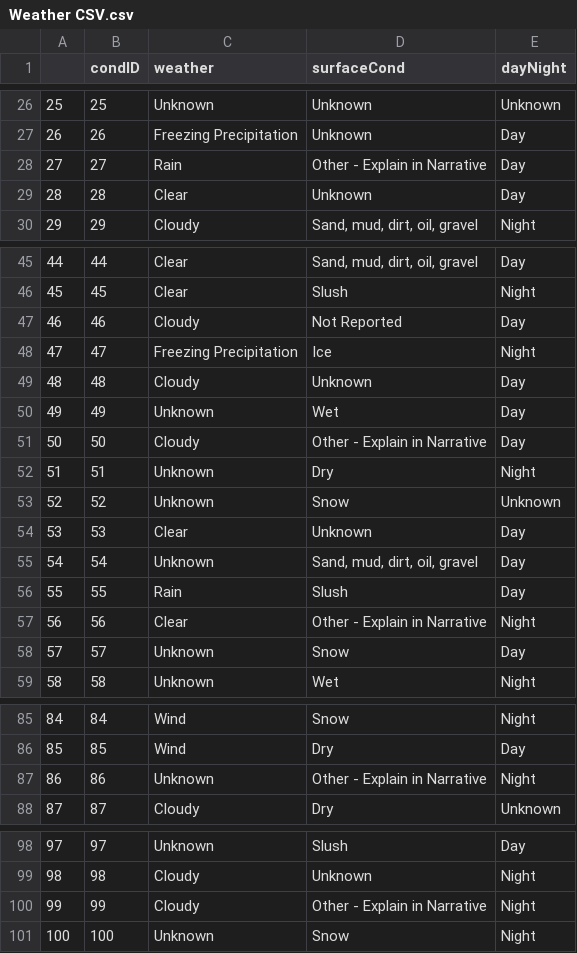
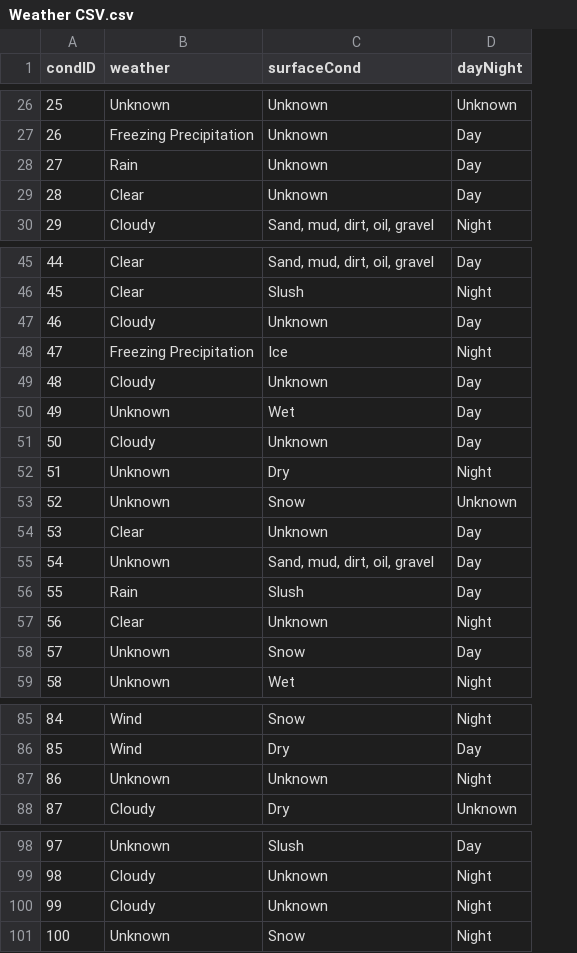
Before and after one commit to Bressette/CrashDatabaseProject, a CSV file: crashDatabaseProject/Weather CSV.csv, drawn as a sheet; only a part is shown, gaps mark what is left out; removed rows and columns are numbered as before the commit, all else as after; the diff covers the shown part only; the diff names each change by its address in the sheet, - before the commit and + after, or states it on an @@ line.

Commit message:
Replace invalid values with Unknown or None

```diff
--- a/crashDatabaseProject/Weather CSV.csv
+++ b/crashDatabaseProject/Weather CSV.csv
-column A, rows 26-30: 25 | 26 | 27 | 28 | 29; rows 45-59: 44 | 45 | 46 | 47 | 48 | 49 | 50 | 51 | 52 | 53 | 54 | 55 | 56 | 57 | 58; rows 85-88: 84 | 85 | 86 | 87; rows 98-101: 97 | 98 | 99 | 100
-C28 (surfaceCond): Other - Explain in Narrative
+C28 (surfaceCond): Unknown
-C47 (surfaceCond): Not Reported
+C47 (surfaceCond): Unknown
-C51 (surfaceCond): Other - Explain in Narrative
+C51 (surfaceCond): Unknown
-C57 (surfaceCond): Other - Explain in Narrative
+C57 (surfaceCond): Unknown
-C87 (surfaceCond): Other - Explain in Narrative
+C87 (surfaceCond): Unknown
-C100 (surfaceCond): Other - Explain in Narrative
+C100 (surfaceCond): Unknown
```
Also changed, not shown: 8 edited cells elsewhere in this file, crashDatabaseProject/driver.csv, 2 other files.
